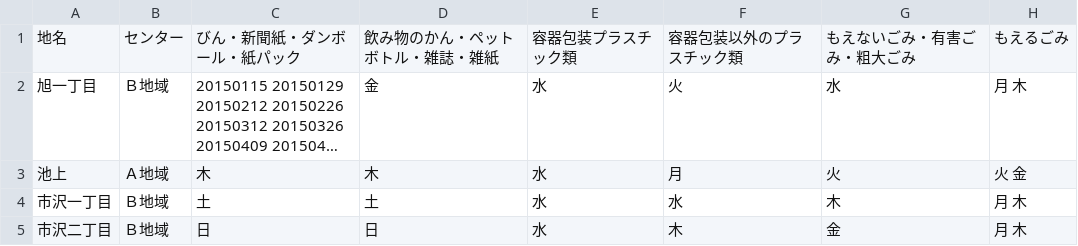
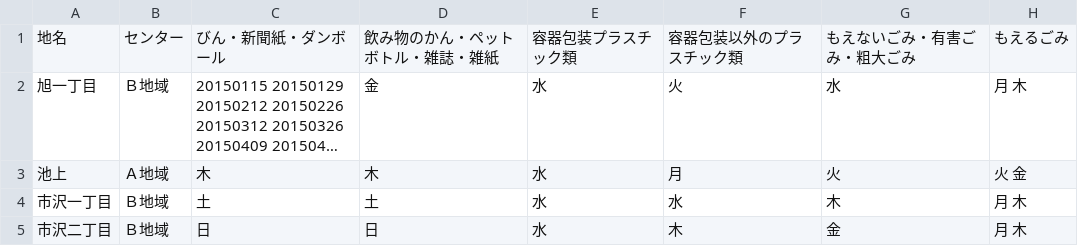
Before and after one commit to fujimino5374/5374, a CSV file: data/area_days.csv, drawn as a sheet; only a part is shown; long unchanged cells end in …; the diff names each change by its address in the sheet, - before the commit and + after, or states it on an @@ line.

Commit message:
Update area_days.csv

```diff
--- a/data/area_days.csv
+++ b/data/area_days.csv
-C1: びん・新聞紙・ダンボール・紙パック
+C1: びん・新聞紙・ダンボール
```
